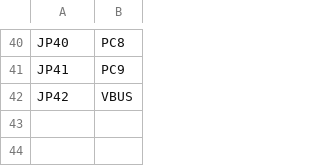
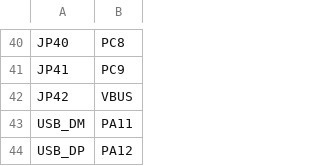
Before and after one commit to dhylands/G30HDR, a CSV file: pins.csv, drawn as a sheet; only a part is shown, gaps mark what is left out; the diff names each change by its address in the sheet, - before the commit and + after, or states it on an @@ line.

```diff
--- a/pins.csv
+++ b/pins.csv
+row 43: USB_DM | PA11
+row 44: USB_DP | PA12
```
Also changed, not shown: 3 other files.
